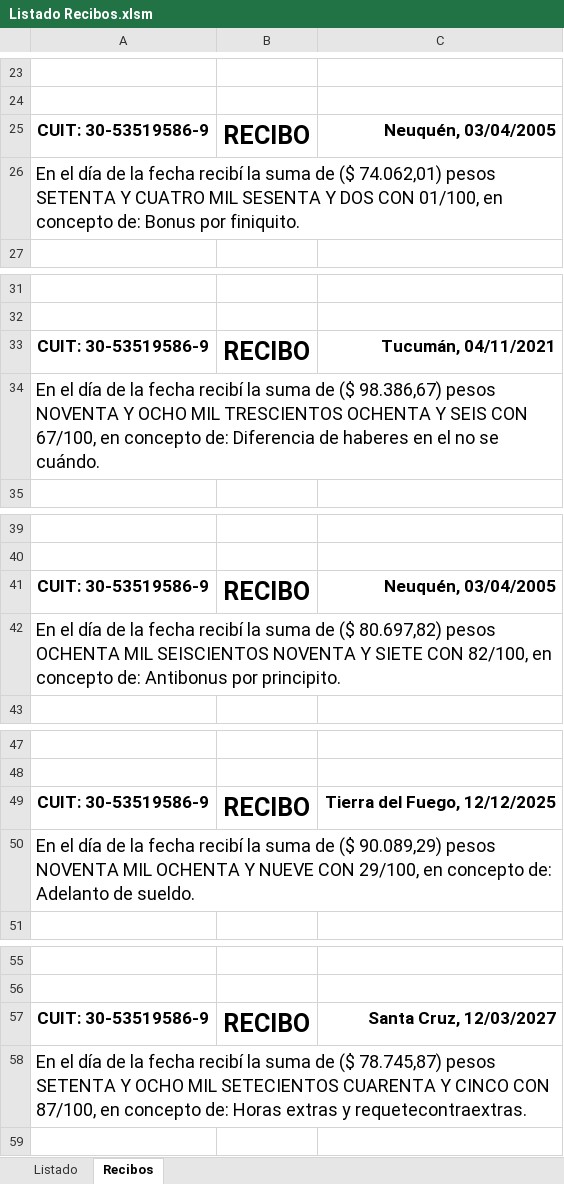
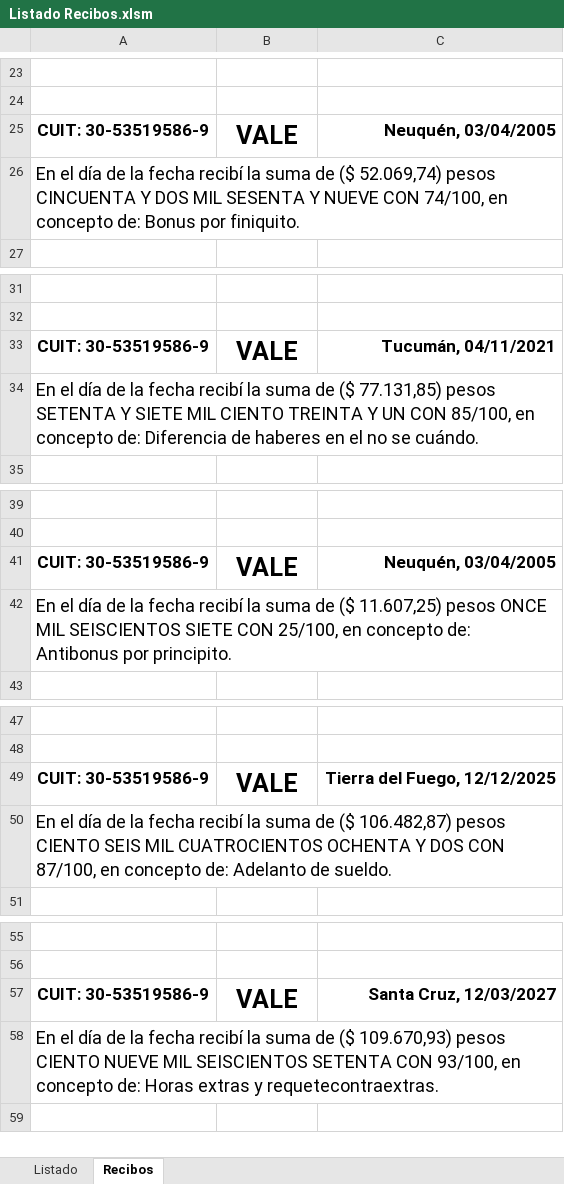
Before and after one commit to edgardoraul/archivos_bat, an Excel workbook: Listado Recibos.xlsm, sheet Recibos, drawn as a sheet; only a part is shown, gaps mark what is left out; values as stored, in another font and other column widths than the file's, no borders; charts and pictures not drawn; the diff covers the shown part only; the diff names each change by its address in the sheet, - before the commit and + after, or states it on an @@ line.

```diff
--- a/Listado Recibos.xlsm (sheet Recibos)
+++ b/Listado Recibos.xlsm (sheet Recibos)
-B25: RECIBO
+B25: VALE
-A26: …de ($ 74.062,01) pesos SETENTA Y CUATRO MIL SESENTA Y DOS CON 01/100, en concepto…
+A26: …de ($ 52.069,74) pesos CINCUENTA Y DOS MIL SESENTA Y NUEVE CON 74/100, en concepto…
-B33: RECIBO
+B33: VALE
-A34: …de ($ 98.386,67) pesos NOVENTA Y OCHO MIL TRESCIENTOS OCHENTA Y SEIS CON 67/100, en concepto…
+A34: …de ($ 77.131,85) pesos SETENTA Y SIETE MIL CIENTO TREINTA Y UN CON 85/100, en concepto…
-B41: RECIBO
+B41: VALE
-A42: …de ($ 80.697,82) pesos OCHENTA MIL SEISCIENTOS NOVENTA Y SIETE CON 82/100, en concepto…
+A42: …de ($ 11.607,25) pesos ONCE MIL SEISCIENTOS SIETE CON 25/100, en concepto…
-B49: RECIBO
+B49: VALE
-A50: …de ($ 90.089,29) pesos NOVENTA MIL OCHENTA Y NUEVE CON 29/100, en concepto…
+A50: …de ($ 106.482,87) pesos CIENTO SEIS MIL CUATROCIENTOS OCHENTA Y DOS CON 87/100, en concepto…
-B57: RECIBO
+B57: VALE
-A58: …de ($ 78.745,87) pesos SETENTA Y OCHO MIL SETECIENTOS CUARENTA Y CINCO CON 87/100, en concepto…
+A58: …de ($ 109.670,93) pesos CIENTO NUEVE MIL SEISCIENTOS SETENTA CON 93/100, en concepto…
```
Also changed, not shown: 15 edited cells elsewhere in this sheet, sheet Listado, formulas that keep their value, charts or pictures, ListadoImagenesWeb.xlsm.
